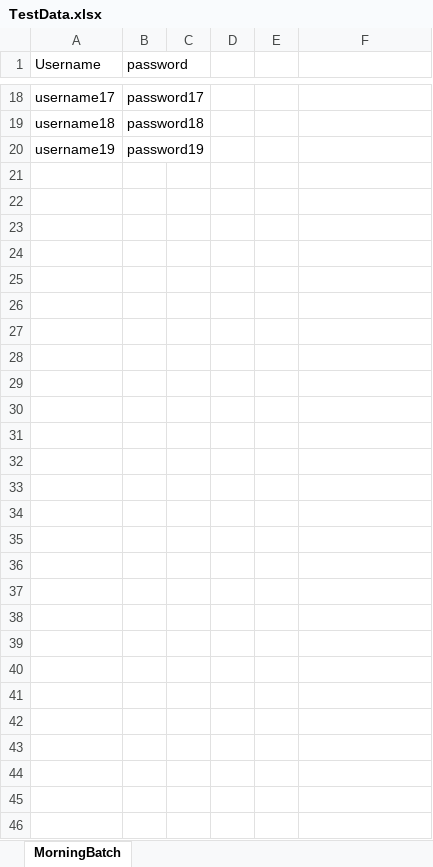
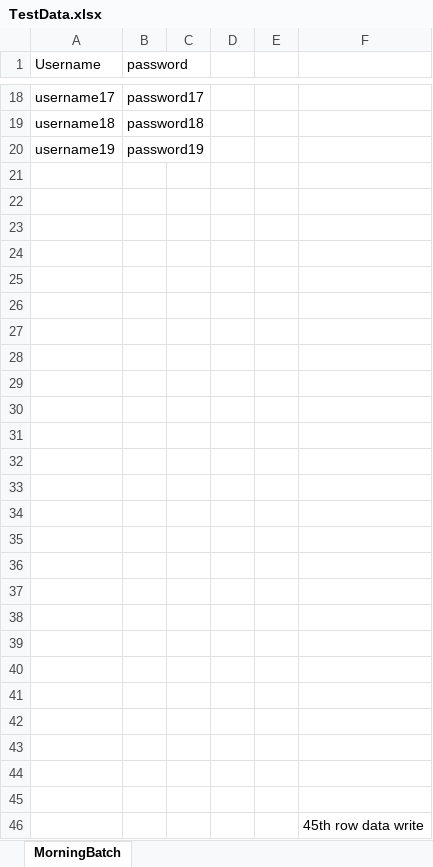
Before and after one commit to Vimannagar/JanSeleniumBasics, an Excel workbook: TestData.xlsx, sheet MorningBatch, drawn as a sheet; only a part is shown, gaps mark what is left out; values as stored, in another font and other column widths than the file's, no borders; the diff covers the shown part only; the diff names each change by its address in the sheet, - before the commit and + after, or states it on an @@ line.

Commit message:
Excel file handling

```diff
--- a/TestData.xlsx (sheet MorningBatch)
+++ b/TestData.xlsx (sheet MorningBatch)
+row 21: (empty)
+row 22: (empty)
+row 23: (empty)
+row 24: (empty)
+row 25: (empty)
+row 26: (empty)
+row 27: (empty)
+row 28: (empty)
+row 29: (empty)
+row 30: (empty)
+row 31: (empty)
+row 32: (empty)
+row 33: (empty)
+row 34: (empty)
+row 35: (empty)
+row 36: (empty)
+row 37: (empty)
+row 38: (empty)
+row 39: (empty)
+row 40: (empty)
+row 41: (empty)
+row 42: (empty)
+row 43: (empty)
+row 44: (empty)
+row 45: (empty)
+row 46:  |  |  |  |  | 45th row data write
```
Also changed, not shown: 3 edited cells and cell formats elsewhere in this sheet, 2 other files.
